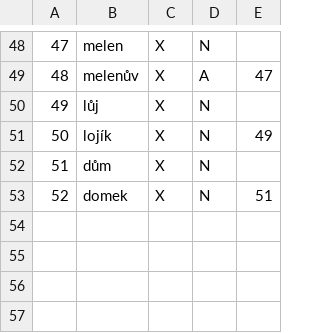
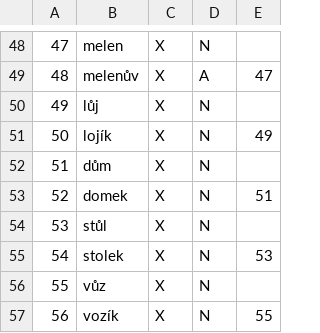
Before and after one commit to vidraj/segmentace, a TSV file: derinet-test.tsv, drawn as a sheet; only a part is shown, gaps mark what is left out.

Commit message:
Add a few more samples of the ů → o change

```diff
--- a/derinet-test.tsv
+++ b/derinet-test.tsv
@@ -53 +53,5 @@
 52	domek	X	N	51
+53	stůl	X	N	
+54	stolek	X	N	53
+55	vůz	X	N	
+56	vozík	X	N	55
```
